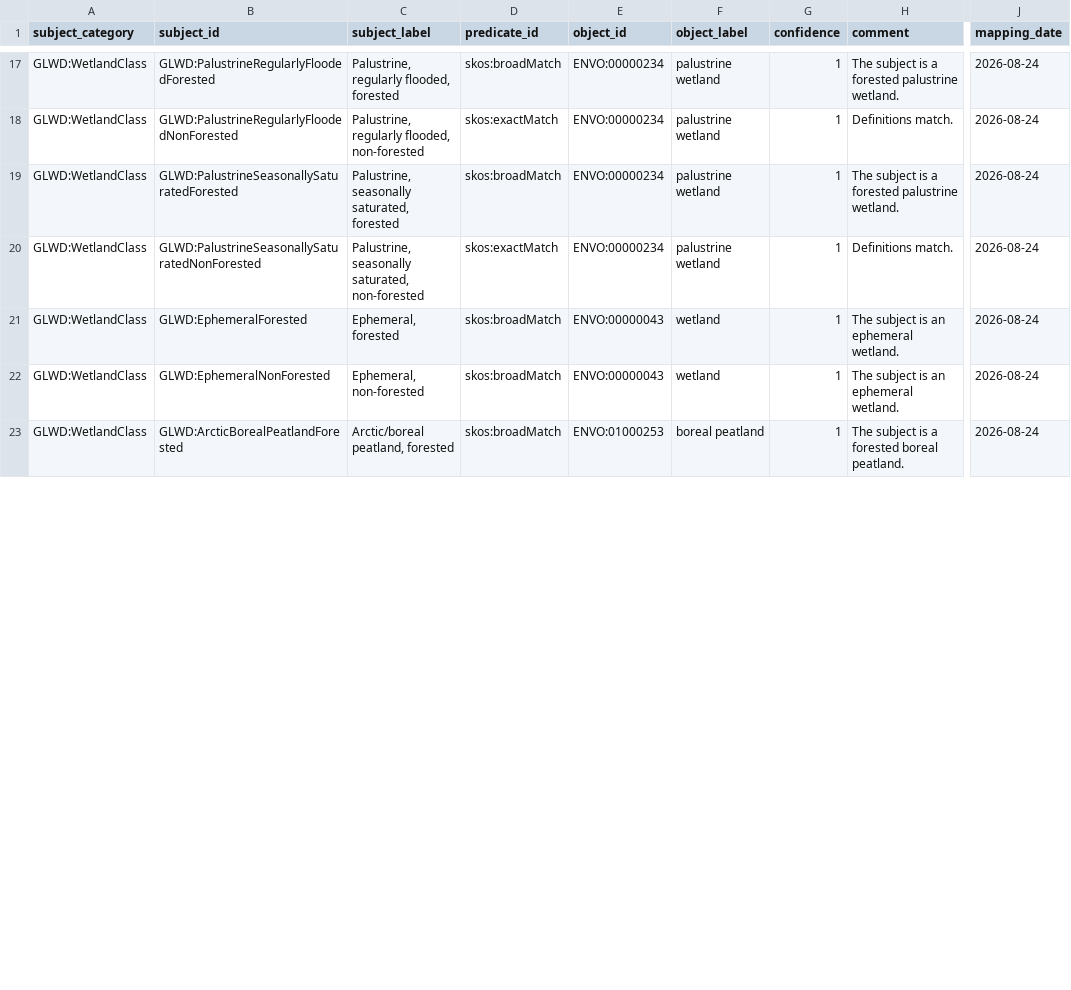
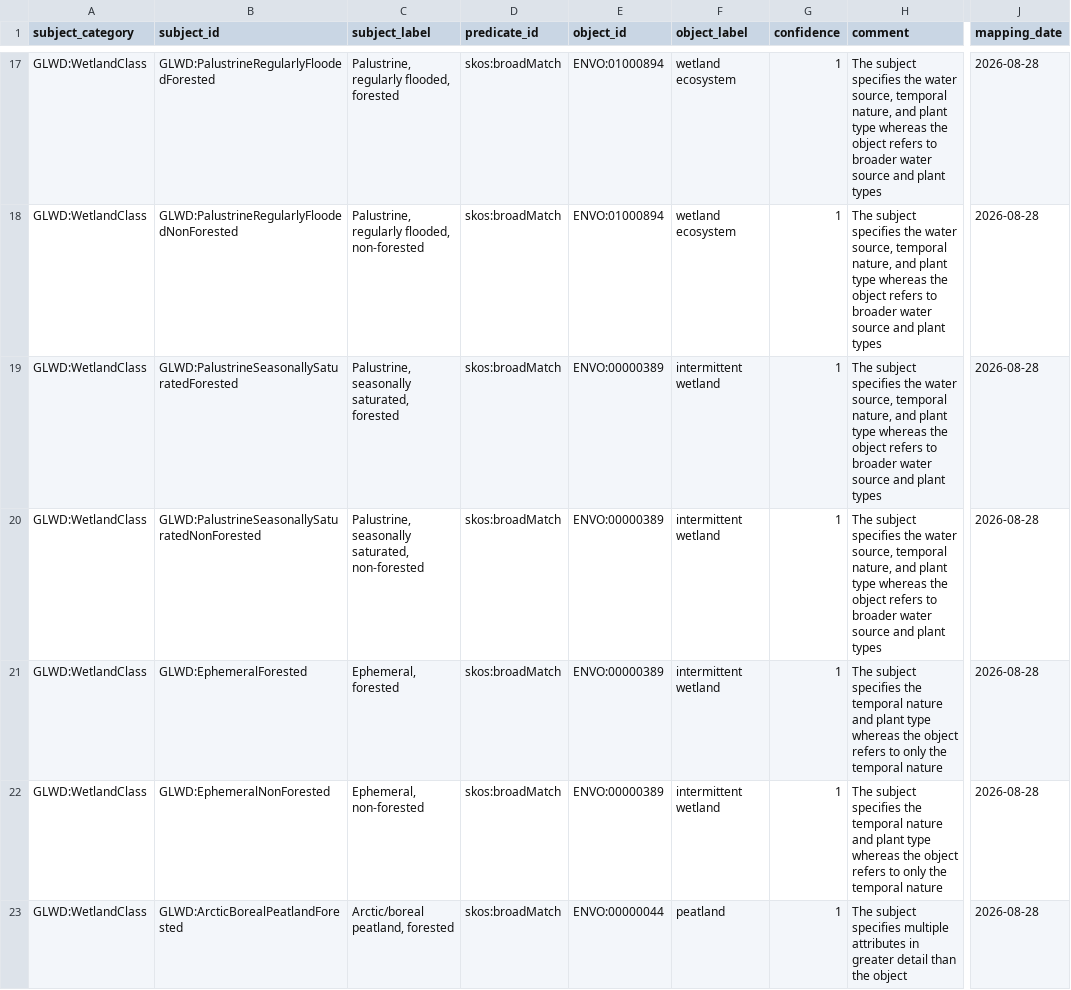
Before and after one commit to clnsmth/geoenv, a TSV file: src/geoenv/data/sssom/GlobalLakesAndWetlands-envo.sssom.tsv, drawn as a sheet; only a part is shown, gaps mark what is left out; the diff covers the shown part only; the diff names each change by its address in the sheet, - before the commit and + after, or states it on an @@ line.

Commit message:
docs: manually curate GLWD ENVO semantic mappings (#40)
Manually curate and refine the SSSOM term mappings for the Global Lakes
and Wetlands Database (GLWD) v2.0 classes to ENVO terms in
GlobalLakesAndWetlands-envo.sssom.tsv.

Rationale:
Manual curation improves semantic accuracy and precision across GLWD
ecosystem alignments, ensuring robust ontological enrichment during term
resolution.

```diff
--- a/src/geoenv/data/sssom/GlobalLakesAndWetlands-envo.sssom.tsv
+++ b/src/geoenv/data/sssom/GlobalLakesAndWetlands-envo.sssom.tsv
-E17:E18 (object_id): ENVO:00000234
+E17:E18 (object_id): ENVO:01000894
-F17:F18 (object_label): palustrine wetland
+F17:F18 (object_label): wetland ecosystem
-H17 (comment): The subject is a forested palustrine wetland.
+H17 (comment): The subject specifies the water source, temporal nature, and plant type whereas the object refers to broader water source and plant types
-J17:J23 (mapping_date): 2026-08-24
+J17:J23 (mapping_date): 2026-08-28
-D18 (predicate_id): skos:exactMatch
+D18 (predicate_id): skos:broadMatch
-H18 (comment): Definitions match.
+H18 (comment): The subject specifies the water source, temporal nature, and plant type whereas the object refers to broader water source and plant types
-E19:E20 (object_id): ENVO:00000234
+E19:E20 (object_id): ENVO:00000389
-F19:F20 (object_label): palustrine wetland
+F19:F20 (object_label): intermittent wetland
-H19 (comment): The subject is a forested palustrine wetland.
+H19 (comment): The subject specifies the water source, temporal nature, and plant type whereas the object refers to broader water source and plant types
-D20 (predicate_id): skos:exactMatch
+D20 (predicate_id): skos:broadMatch
-H20 (comment): Definitions match.
+H20 (comment): The subject specifies the water source, temporal nature, and plant type whereas the object refers to broader water source and plant types
-E21:E22 (object_id): ENVO:00000043
+E21:E22 (object_id): ENVO:00000389
-F21:F22 (object_label): wetland
+F21:F22 (object_label): intermittent wetland
-H21:H22 (comment): The subject is an ephemeral wetland.
+H21:H22 (comment): The subject specifies the temporal nature and plant type whereas the object refers to only the temporal nature
-E23 (object_id): ENVO:01000253
+E23 (object_id): ENVO:00000044
-F23 (object_label): boreal peatland
+F23 (object_label): peatland
-H23 (comment): The subject is a forested boreal peatland.
+H23 (comment): The subject specifies multiple attributes in greater detail than the object
```
Also changed, not shown: 94 edited cells elsewhere in this file.
